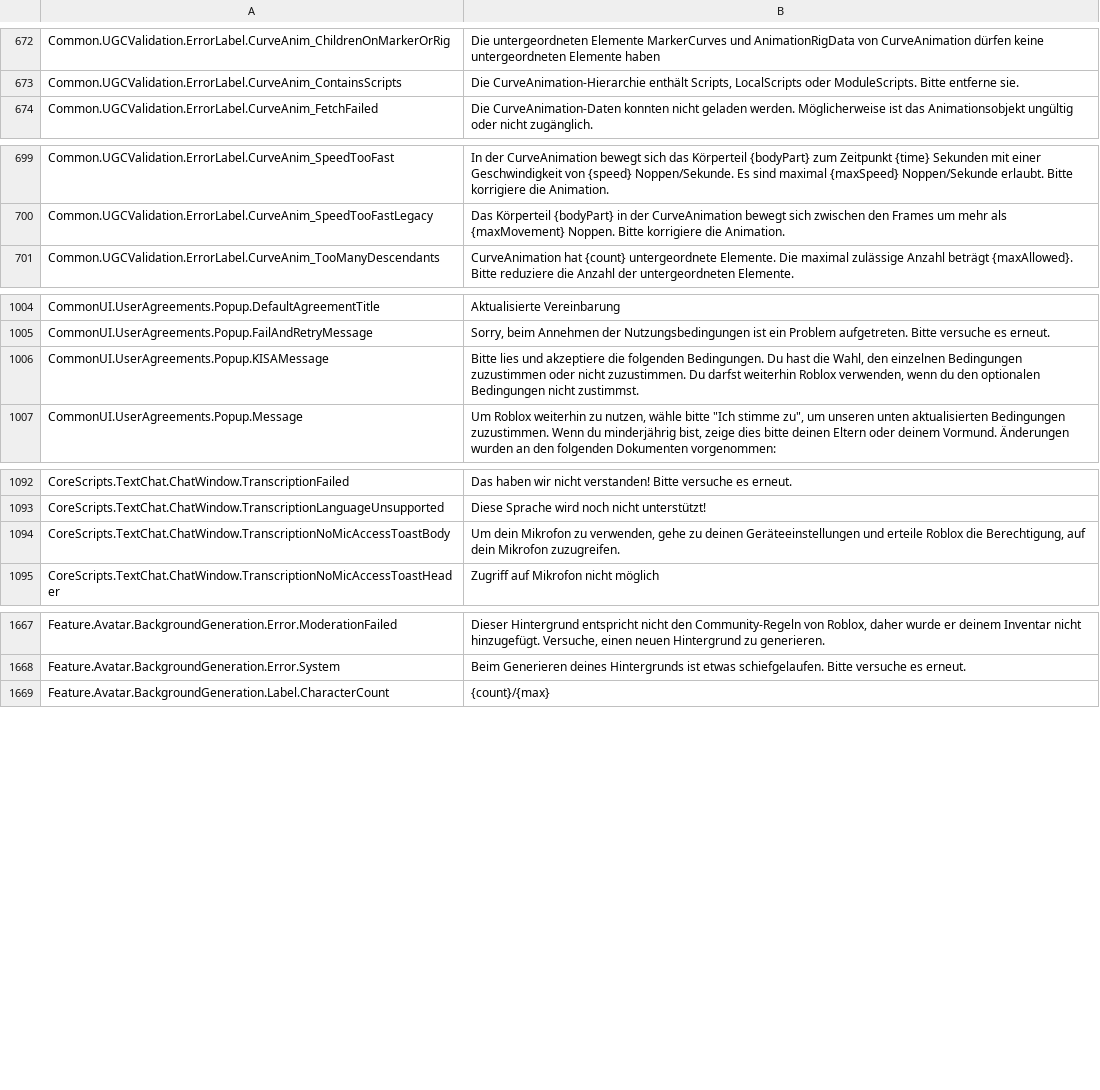
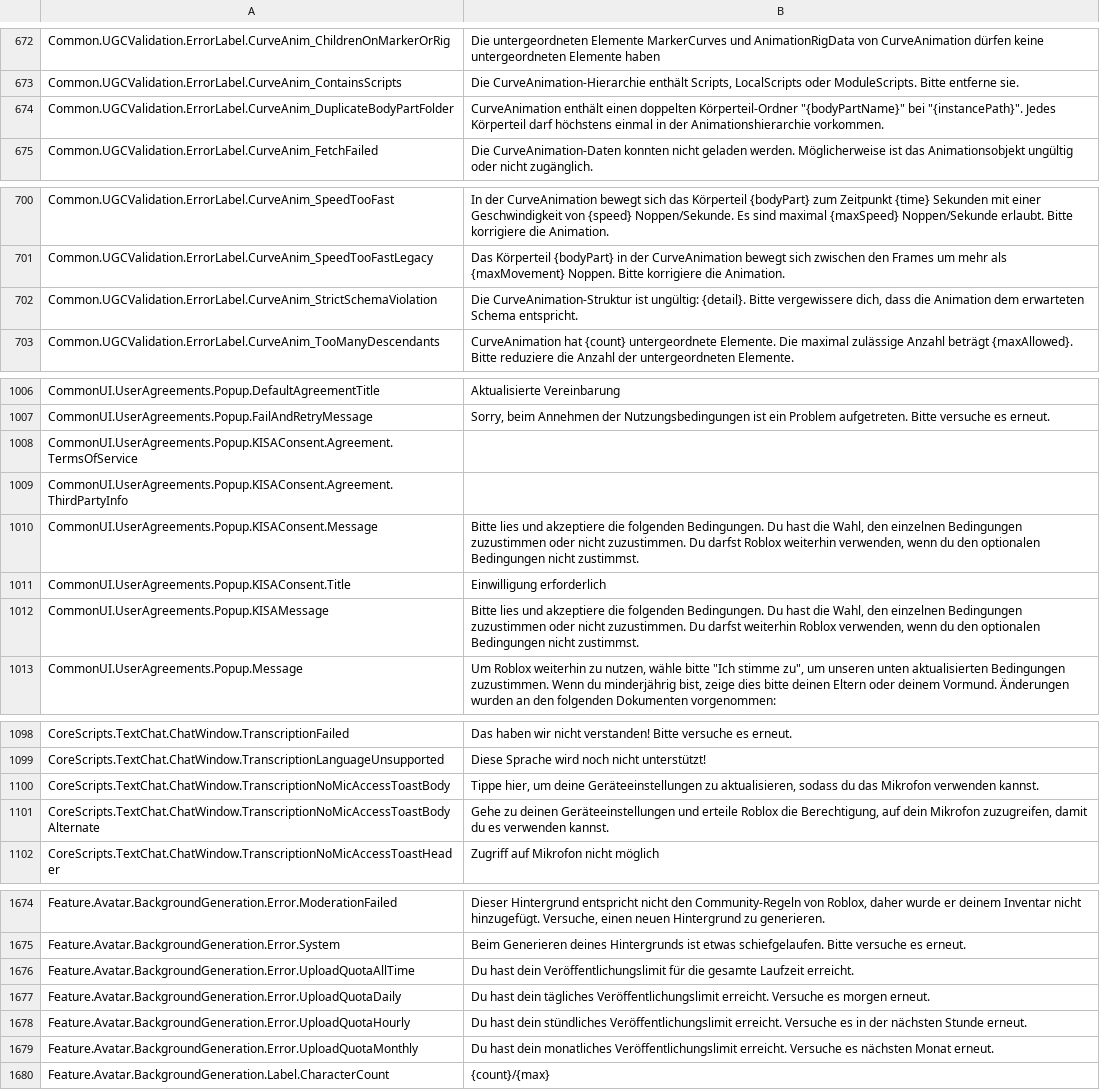
Before and after one commit to EliCauvert/Roblox-Datamining, a CSV file: UniversalApp/Locales/Common/de-de.csv, drawn as a sheet; only a part is shown, gaps mark what is left out; the diff covers the shown part only.

```diff
--- a/UniversalApp/Locales/Common/de-de.csv
+++ b/UniversalApp/Locales/Common/de-de.csv
@@ -688,2 +688,3 @@ Common.UGCValidation.ErrorLabel.CurveAnim_ChildrenOnMarkerOrRig,Die untergeordne
 Common.UGCValidation.ErrorLabel.CurveAnim_ContainsScripts,"Die CurveAnimation-Hierarchie enthält Scripts, LocalScripts oder ModuleScripts. Bitte entferne sie."
+Common.UGCValidation.ErrorLabel.CurveAnim_DuplicateBodyPartFolder,"CurveAnimation enthält einen doppelten Körperteil-Ordner ""{bodyPartName}"" bei ""{instancePath}"". Jedes Körperteil darf höchstens einmal in der Animationshierarchie vorkommen."
 Common.UGCValidation.ErrorLabel.CurveAnim_FetchFailed,Die CurveAnimation-Daten konnten nicht geladen werden. Möglicherweise ist das Animationsobjekt ungültig oder nicht zugänglich.
@@ -715,2 +716,3 @@ Common.UGCValidation.ErrorLabel.CurveAnim_SpeedTooFast,In der CurveAnimation bew
 Common.UGCValidation.ErrorLabel.CurveAnim_SpeedTooFastLegacy,Das Körperteil {bodyPart} in der CurveAnimation bewegt sich zwischen den Frames um mehr als {maxMovement} Noppen. Bitte korrigiere die Animation.
+Common.UGCValidation.ErrorLabel.CurveAnim_StrictSchemaViolation,"Die CurveAnimation-Struktur ist ungültig: {detail}. Bitte vergewissere dich, dass die Animation dem erwarteten Schema entspricht."
 Common.UGCValidation.ErrorLabel.CurveAnim_TooManyDescendants,CurveAnimation hat {count} untergeordnete Elemente. Die maximal zulässige Anzahl beträgt {maxAllowed}. Bitte reduziere die Anzahl der untergeordneten Elemente.
@@ -1020,2 +1022,6 @@ CommonUI.UserAgreements.Popup.DefaultAgreementTitle,Aktualisierte Vereinbarung
 CommonUI.UserAgreements.Popup.FailAndRetryMessage,"Sorry, beim Annehmen der Nutzungsbedingungen ist ein Problem aufgetreten. Bitte versuche es erneut."
+CommonUI.UserAgreements.Popup.KISAConsent.Agreement.TermsOfService,
+CommonUI.UserAgreements.Popup.KISAConsent.Agreement.ThirdPartyInfo,
+CommonUI.UserAgreements.Popup.KISAConsent.Message,"Bitte lies und akzeptiere die folgenden Bedingungen. Du hast die Wahl, den einzelnen Bedingungen zuzustimmen oder nicht zuzustimmen. Du darfst Roblox weiterhin verwenden, wenn du den optionalen Bedingungen nicht zustimmst."
+CommonUI.UserAgreements.Popup.KISAConsent.Title,Einwilligung erforderlich
 CommonUI.UserAgreements.Popup.KISAMessage,"Bitte lies und akzeptiere die folgenden Bedingungen. Du hast die Wahl, den einzelnen Bedingungen zuzustimmen oder nicht zuzustimmen. Du darfst weiterhin Roblox verwenden, wenn du den optionalen Bedingungen nicht zustimmst."
@@ -1110,3 +1116,4 @@ CoreScripts.TextChat.ChatWindow.TranscriptionFailed,Das haben wir nicht verstand
 CoreScripts.TextChat.ChatWindow.TranscriptionLanguageUnsupported,Diese Sprache wird noch nicht unterstützt!
-CoreScripts.TextChat.ChatWindow.TranscriptionNoMicAccessToastBody,"Um dein Mikrofon zu verwenden, gehe zu deinen Geräteeinstellungen und erteile Roblox die Berechtigung, auf dein Mikrofon zuzugreifen."
+CoreScripts.TextChat.ChatWindow.TranscriptionNoMicAccessToastBody,"Tippe hier, um deine Geräteeinstellungen zu aktualisieren, sodass du das Mikrofon verwenden kannst."
+CoreScripts.TextChat.ChatWindow.TranscriptionNoMicAccessToastBodyAlternate,"Gehe zu deinen Geräteeinstellungen und erteile Roblox die Berechtigung, auf dein Mikrofon zuzugreifen, damit du es verwenden kannst."
 CoreScripts.TextChat.ChatWindow.TranscriptionNoMicAccessToastHeader,Zugriff auf Mikrofon nicht möglich
@@ -1689,2 +1696,6 @@ Feature.Avatar.BackgroundGeneration.Error.ModerationFailed,"Dieser Hintergrund e
 Feature.Avatar.BackgroundGeneration.Error.System,Beim Generieren deines Hintergrunds ist etwas schiefgelaufen. Bitte versuche es erneut.
+Feature.Avatar.BackgroundGeneration.Error.UploadQuotaAllTime,Du hast dein Veröffentlichungslimit für die gesamte Laufzeit erreicht.
+Feature.Avatar.BackgroundGeneration.Error.UploadQuotaDaily,Du hast dein tägliches Veröffentlichungslimit erreicht. Versuche es morgen erneut.
+Feature.Avatar.BackgroundGeneration.Error.UploadQuotaHourly,Du hast dein stündliches Veröffentlichungslimit erreicht. Versuche es in der nächsten Stunde erneut.
+Feature.Avatar.BackgroundGeneration.Error.UploadQuotaMonthly,Du hast dein monatliches Veröffentlichungslimit erreicht. Versuche es nächsten Monat erneut.
 Feature.Avatar.BackgroundGeneration.Label.CharacterCount,{count}/{max}
```
Also changed, not shown: 1 added row and 1 edited cell elsewhere in this file, UniversalApp/Locales/Common/hi-in.csv, UniversalApp/Locales/Common/ja-jp.csv, 50 other files.
